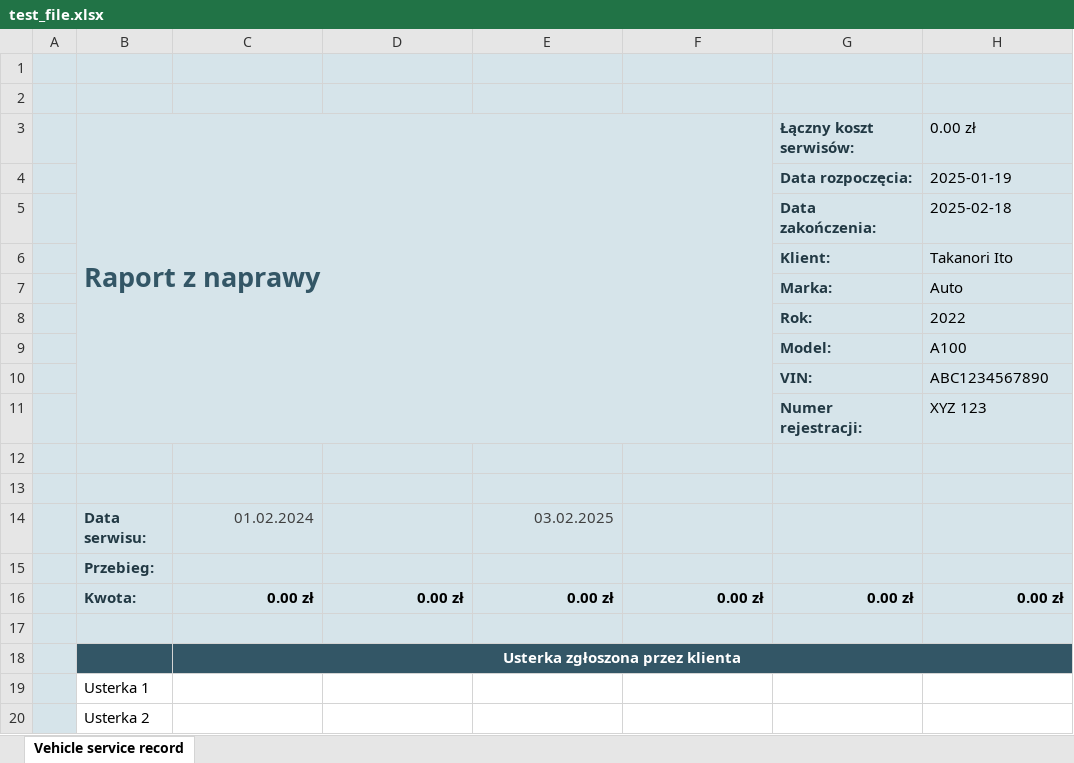
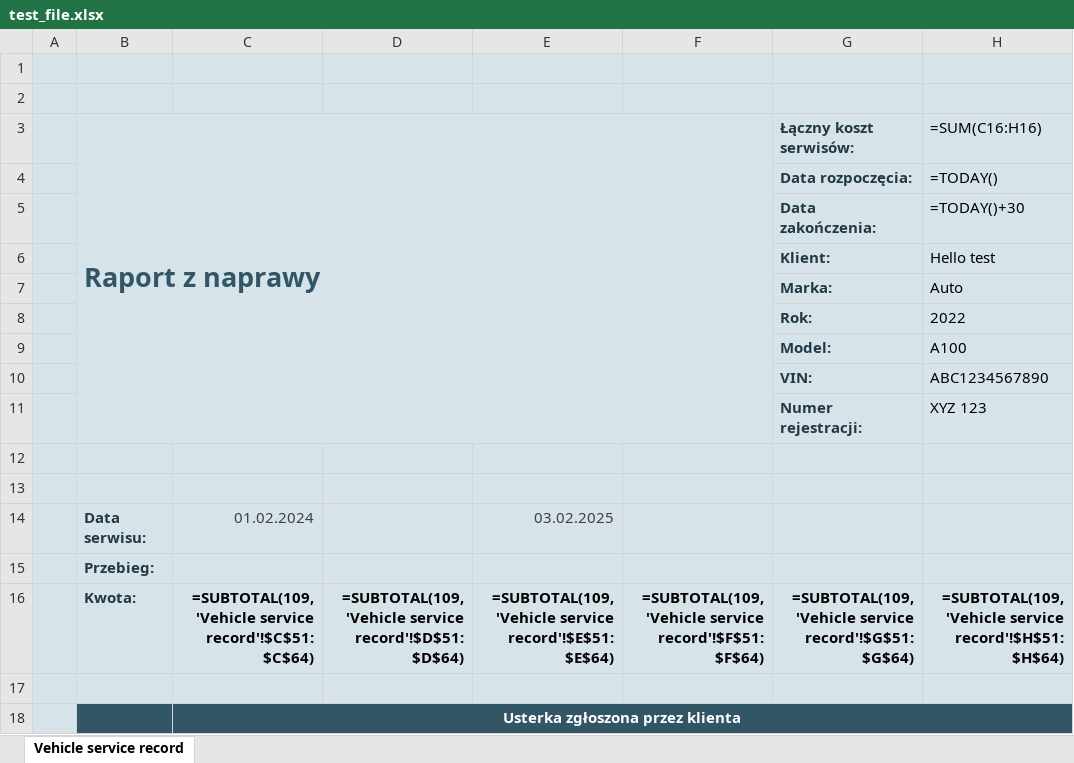
Before and after one commit to Grasjusz/Python_projects, an Excel workbook: 5.Project/test_file.xlsx, sheet Vehicle service record, drawn as a sheet; only a part is shown; the shorter side is filled out with more unchanged rows; values as stored, in another font and other column widths than the file's, no borders; formulas without a stored value are shown as written; table styles not drawn; removed rows and columns are numbered as before the commit, all else as after; the diff names each change by its address in the sheet, - before the commit and + after, or states it on an @@ line.

```diff
--- a/5.Project/test_file.xlsx (sheet Vehicle service record)
+++ b/5.Project/test_file.xlsx (sheet Vehicle service record)
-H3: 0.00 zł
+H3: =SUM(C16:H16)
-H4 (=SUM(C16:H16)): 2025-01-19
+H4 (=SUM(C16:H16)): =TODAY()
-H5 (=SUM(C16:H16)): 2025-02-18
+H5 (=SUM(C16:H16)): =TODAY()+30
-H6 (=SUM(C16:H16)): Takanori Ito
+H6 (=SUM(C16:H16)): Hello test
-row 16:  | Kwota: | 0.00 zł | 0.00 zł | 0.00 zł | 0.00 zł | 0.00 zł | 0.00 zł
+row 16:  | Kwota: | =SUBTOTAL(109,'Vehicle service record'!$C$51:$C$64) | =SUBTOTAL(109,'Vehicle service record'!$D$51:$D$64) | =SUBTOTAL(109,'Vehicle service record'!$E$51:$E$64) | =SUBTOTAL(109,'Vehicle service record'!$F$51:$F$64) | =SUBTOTAL(109,'Vehicle service record'!$G$51:$G$64) | =SUBTOTAL(109,'Vehicle service record'!$H$51:$H$64)
```
Also changed, not shown: 2 other files.
